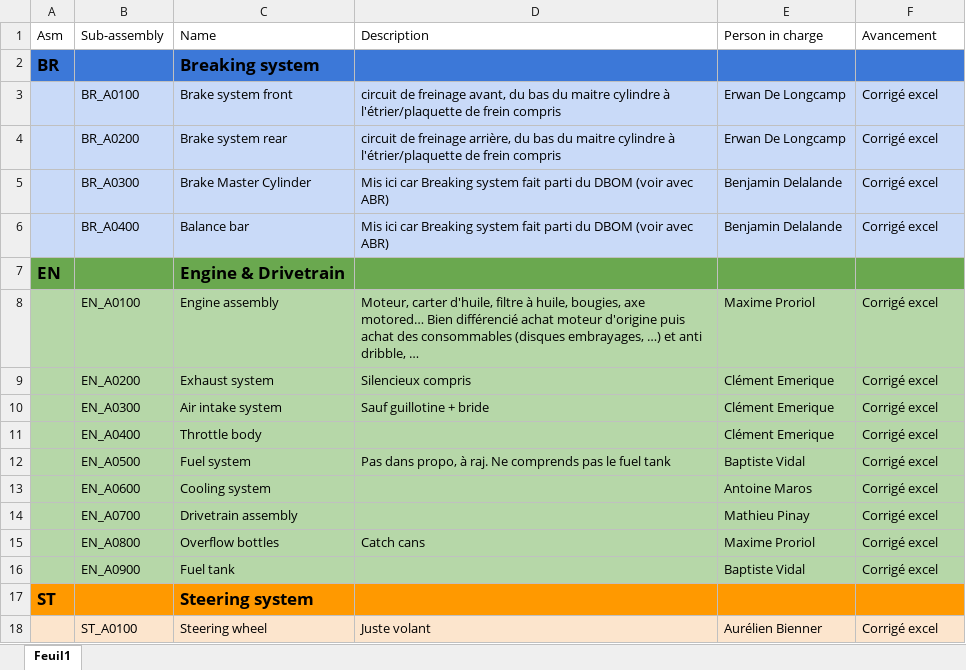
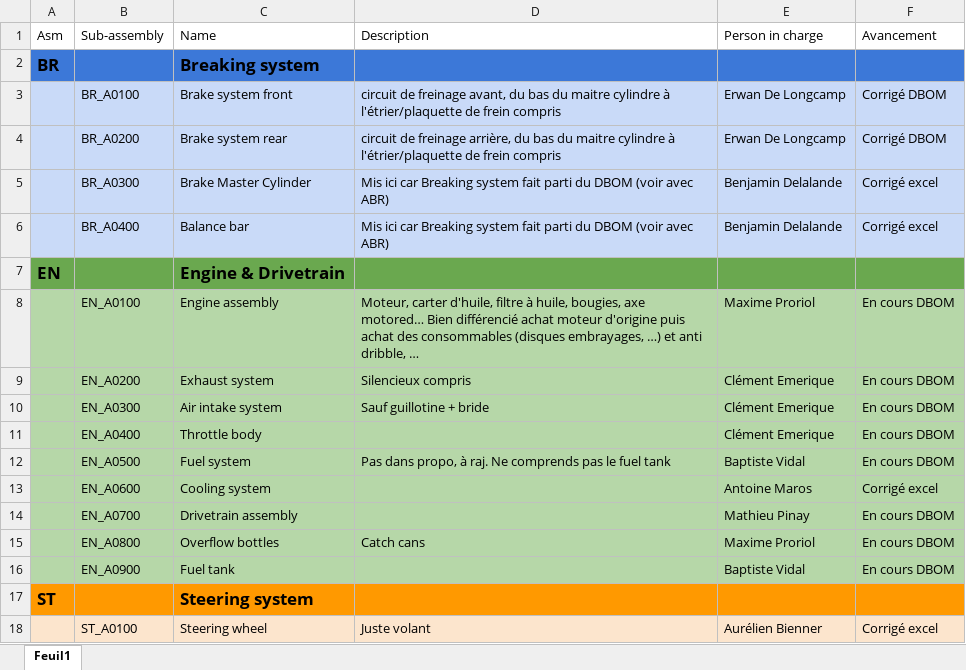
Before and after one commit to EOSCogniton/STUF2019, an Excel workbook: CR - Cost Report/Suivi_avancement.xlsx, sheet Feuil1, drawn as a sheet; only a part is shown; values as stored, in another font and other column widths than the file's, no borders; the diff names each change by its address in the sheet, - before the commit and + after, or states it on an @@ line.

```diff
--- a/CR - Cost Report/Suivi_avancement.xlsx (sheet Feuil1)
+++ b/CR - Cost Report/Suivi_avancement.xlsx (sheet Feuil1)
-F3:F4 (Avancement): Corrigé excel
+F3:F4 (Avancement): Corrigé DBOM
-F8:F12 (Avancement): Corrigé excel
+F8:F12 (Avancement): En cours DBOM
-F14:F16 (Avancement): Corrigé excel
+F14:F16 (Avancement): En cours DBOM
```
Also changed, not shown: CR - Cost Report/CBOM/fasteners_processes_materials.xlsx.
